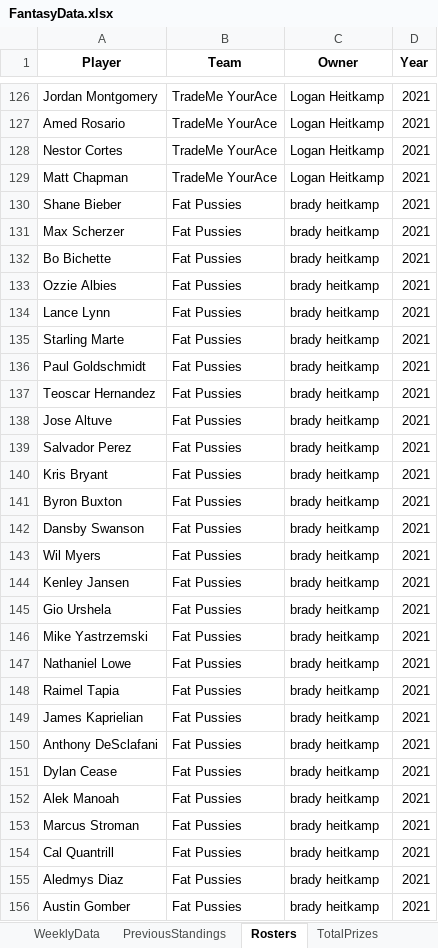
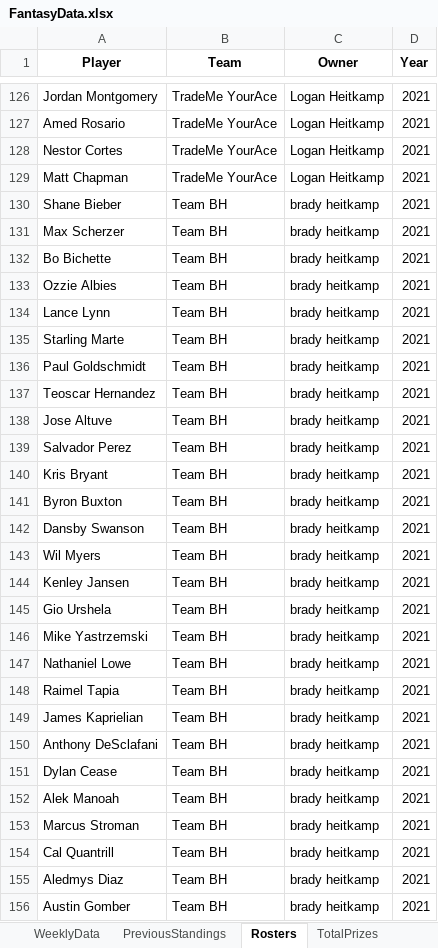
Before and after one commit to parkergeis/Fantasy-Baseball-App, an Excel workbook: data/FantasyData.xlsx, sheet Rosters, drawn as a sheet; only a part is shown, gaps mark what is left out; values as stored, in another font and other column widths than the file's, no borders; the diff covers the shown part only; the diff names each change by its address in the sheet, - before the commit and + after, or states it on an @@ line.

```diff
--- a/data/FantasyData.xlsx (sheet Rosters)
+++ b/data/FantasyData.xlsx (sheet Rosters)
-B130:B156 (Team): Fat Pussies
+B130:B156 (Team): Team BH
```
Also changed, not shown: 27 edited cells elsewhere in this sheet, sheet PreviousStandings, 1 other file.
